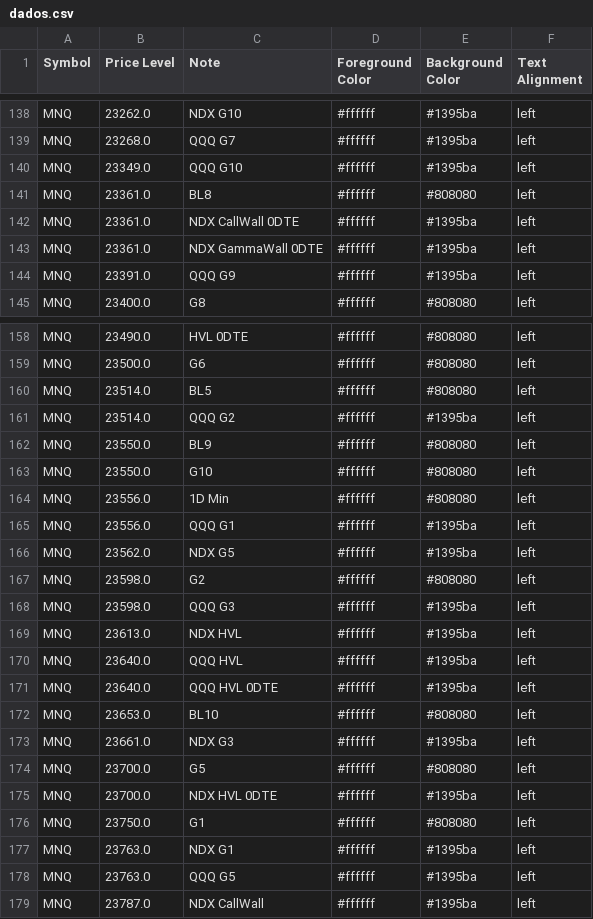
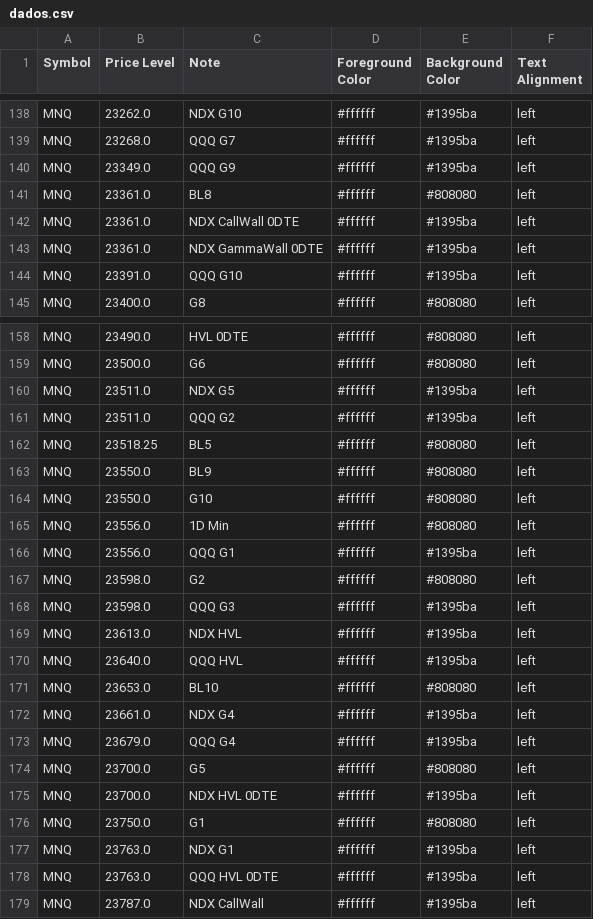
Before and after one commit to GammaGex/dados, a CSV file: dados.csv, drawn as a sheet; only a part is shown, gaps mark what is left out; the diff covers the shown part only.

Commit message:
Atualizacao automatica - dados.csv

```diff
--- a/dados.csv
+++ b/dados.csv
@@ -139,3 +139,3 @@ MNQ,23262.0,NDX G10,#ffffff,#1395ba,left
 MNQ,23268.0,QQQ G7,#ffffff,#1395ba,left
-MNQ,23349.0,QQQ G10,#ffffff,#1395ba,left
+MNQ,23349.0,QQQ G9,#ffffff,#1395ba,left
 MNQ,23361.0,BL8,#ffffff,#808080,left
@@ -143,3 +143,3 @@ MNQ,23361.0,NDX CallWall 0DTE,#ffffff,#1395ba,left
 MNQ,23361.0,NDX GammaWall 0DTE,#ffffff,#1395ba,left
-MNQ,23391.0,QQQ G9,#ffffff,#1395ba,left
+MNQ,23391.0,QQQ G10,#ffffff,#1395ba,left
 MNQ,23400.0,G8,#ffffff,#808080,left
@@ -159,4 +159,5 @@ MNQ,23490.0,HVL 0DTE,#ffffff,#808080,left
 MNQ,23500.0,G6,#ffffff,#808080,left
-MNQ,23514.0,BL5,#ffffff,#808080,left
-MNQ,23514.0,QQQ G2,#ffffff,#1395ba,left
+MNQ,23511.0,NDX G5,#ffffff,#1395ba,left
+MNQ,23511.0,QQQ G2,#ffffff,#1395ba,left
+MNQ,23518.25,BL5,#ffffff,#808080,left
 MNQ,23550.0,BL9,#ffffff,#808080,left
@@ -165,3 +166,2 @@ MNQ,23556.0,1D Min,#ffffff,#808080,left
 MNQ,23556.0,QQQ G1,#ffffff,#1395ba,left
-MNQ,23562.0,NDX G5,#ffffff,#1395ba,left
 MNQ,23598.0,G2,#ffffff,#808080,left
@@ -170,5 +170,5 @@ MNQ,23613.0,NDX HVL,#ffffff,#1395ba,left
 MNQ,23640.0,QQQ HVL,#ffffff,#1395ba,left
-MNQ,23640.0,QQQ HVL 0DTE,#ffffff,#1395ba,left
 MNQ,23653.0,BL10,#ffffff,#808080,left
-MNQ,23661.0,NDX G3,#ffffff,#1395ba,left
+MNQ,23661.0,NDX G4,#ffffff,#1395ba,left
+MNQ,23679.0,QQQ G4,#ffffff,#1395ba,left
 MNQ,23700.0,G5,#ffffff,#808080,left
@@ -177,3 +177,3 @@ MNQ,23750.0,G1,#ffffff,#808080,left
 MNQ,23763.0,NDX G1,#ffffff,#1395ba,left
-MNQ,23763.0,QQQ G5,#ffffff,#1395ba,left
+MNQ,23763.0,QQQ HVL 0DTE,#ffffff,#1395ba,left
 MNQ,23787.0,NDX CallWall,#ffffff,#1395ba,left
```
Also changed, not shown: 6 added rows, 6 removed rows and 38 edited cells elsewhere in this file.
